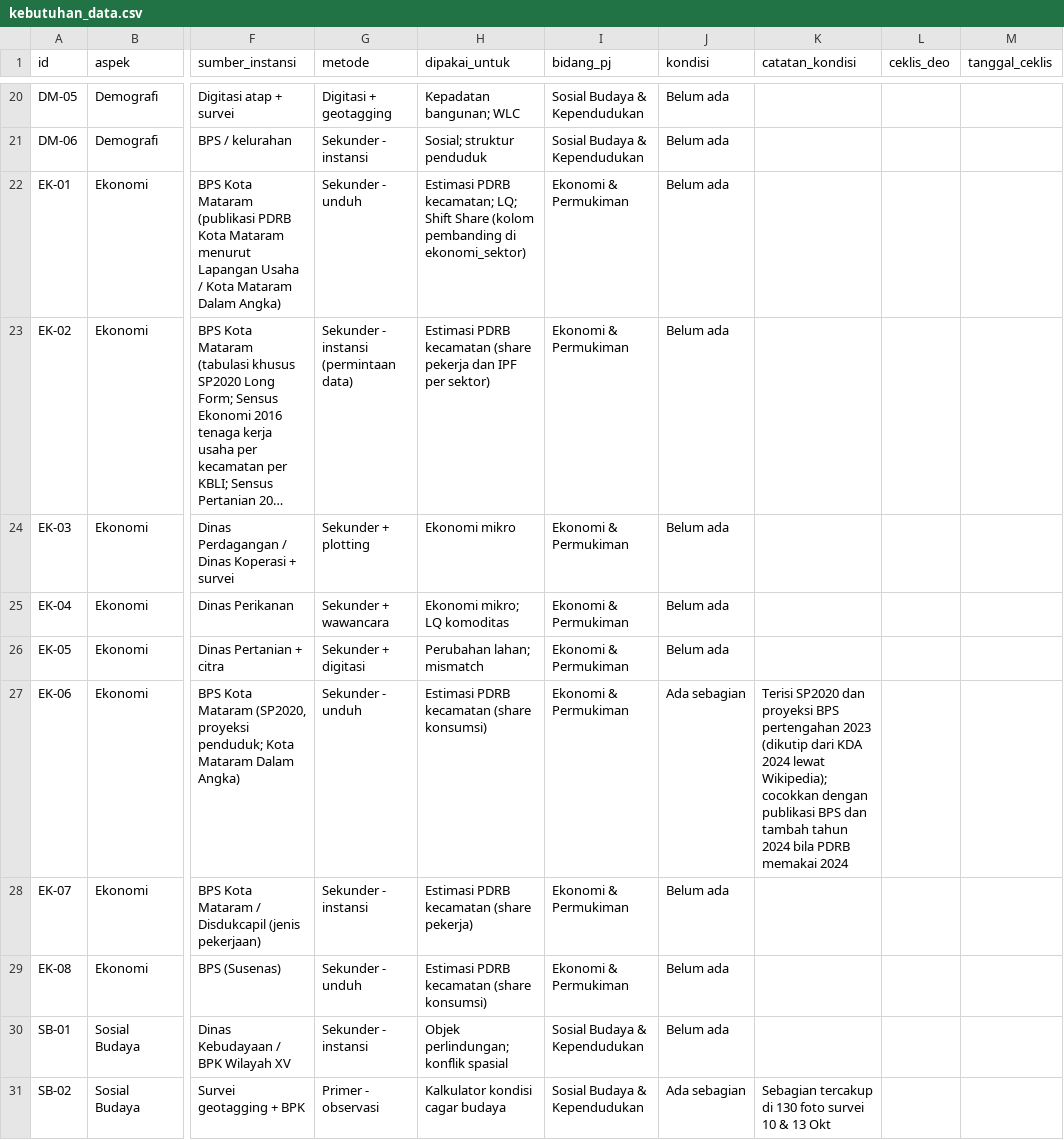
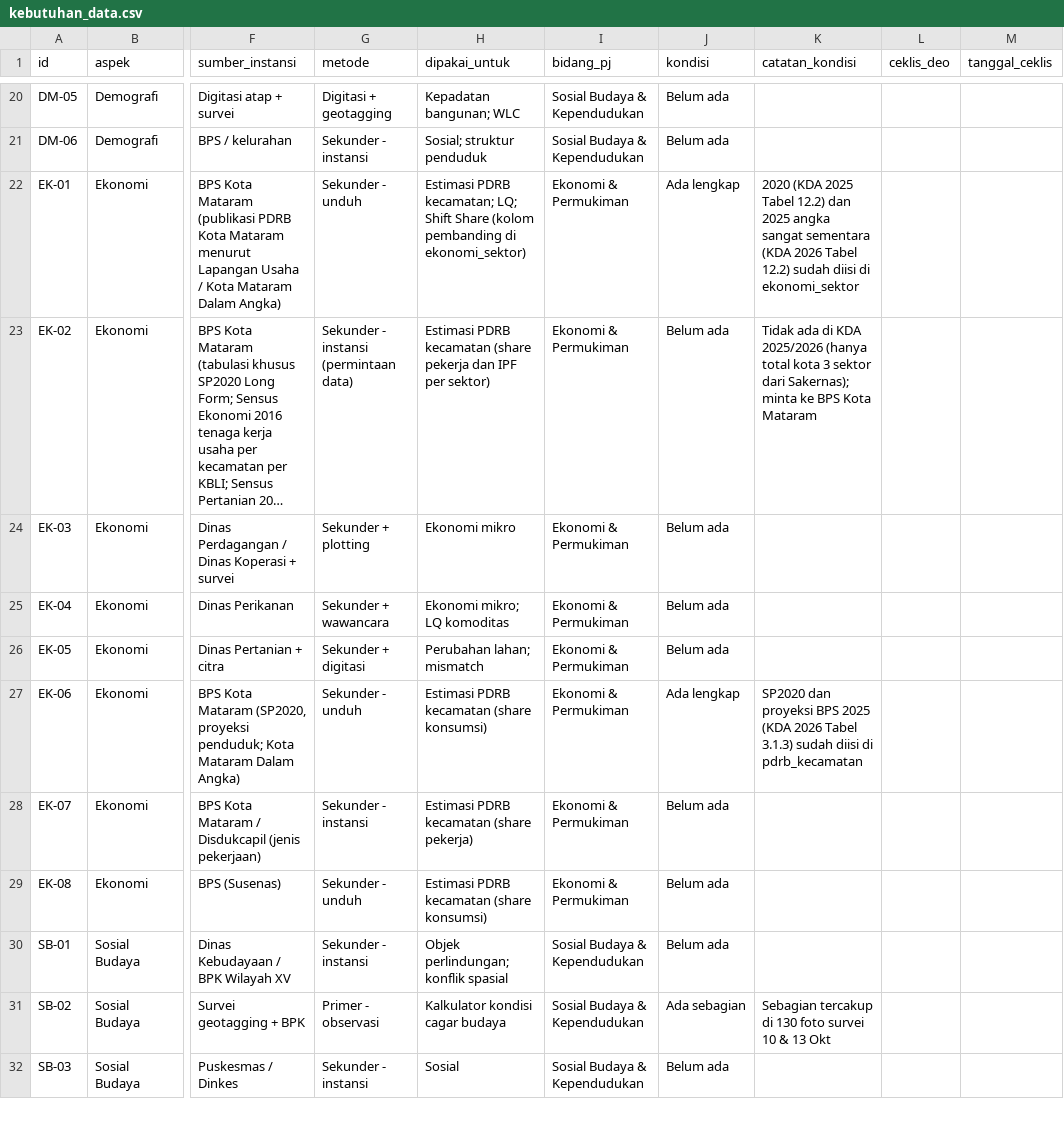
Before and after one commit to kopluck8/Studio-Proses-Perencanaan-Ampenan, a CSV file: data/sheets/kebutuhan_data.csv, drawn as a sheet; only a part is shown, gaps mark what is left out; the shorter side is filled out with more unchanged rows; long unchanged cells end in …; the diff names each change by its address in the sheet, - before the commit and + after, or states it on an @@ line.

```diff
--- a/data/sheets/kebutuhan_data.csv
+++ b/data/sheets/kebutuhan_data.csv
-J22 (kondisi): Belum ada
+J22 (kondisi): Ada lengkap
-K22 (catatan_kondisi): (empty)
+K22 (catatan_kondisi): 2020 (KDA 2025 Tabel 12.2) dan 2025 angka sangat sementara (KDA 2026 Tabel 12.2) sudah diisi di ekonomi_sektor
-K23 (catatan_kondisi): (empty)
+K23 (catatan_kondisi): Tidak ada di KDA 2025/2026 (hanya total kota 3 sektor dari Sakernas); minta ke BPS Kota Mataram
-J27 (kondisi): Ada sebagian
+J27 (kondisi): Ada lengkap
-K27 (catatan_kondisi): Terisi SP2020 dan proyeksi BPS pertengahan 2023 (dikutip dari KDA 2024 lewat Wikipedia); cocokkan dengan publikasi BPS dan tambah tahun 2024 bila PDRB memakai 2024
+K27 (catatan_kondisi): SP2020 dan proyeksi BPS 2025 (KDA 2026 Tabel 3.1.3) sudah diisi di pdrb_kecamatan
```
Also changed, not shown: data/sheets/ekonomi_meta.csv, data/sheets/ekonomi_sektor.csv, 2 other files.
